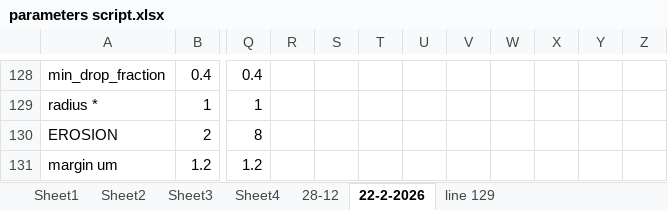
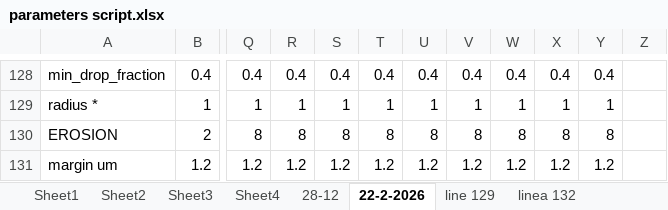
Before and after one commit to Nahuel88Ar/Lysosomes, an Excel workbook: parameters script.xlsx, sheet 22-2-2026, drawn as a sheet; only a part is shown, gaps mark what is left out; values as stored, in another font and other column widths than the file's, no cell formats; the diff covers the shown part only; the diff names each change by its address in the sheet, - before the commit and + after, or states it on an @@ line.

```diff
--- a/parameters script.xlsx (sheet 22-2-2026)
+++ b/parameters script.xlsx (sheet 22-2-2026)
+sheet tab: linea 132
-R128: (empty)
+R128: 0.4
-S128: (empty)
+S128: 0.4
-T128: (empty)
+T128: 0.4
-U128: (empty)
+U128: 0.4
-V128: (empty)
+V128: 0.4
-W128: (empty)
+W128: 0.4
-X128: (empty)
+X128: 0.4
-Y128: (empty)
+Y128: 0.4
-R129: (empty)
+R129: 1
-S129: (empty)
+S129: 1
-T129: (empty)
+T129: 1
-U129: (empty)
+U129: 1
-V129: (empty)
+V129: 1
-W129: (empty)
+W129: 1
-X129: (empty)
+X129: 1
-Y129: (empty)
+Y129: 1
-R130: (empty)
+R130: 8
-S130: (empty)
+S130: 8
-T130: (empty)
+T130: 8
-U130: (empty)
+U130: 8
-V130: (empty)
+V130: 8
-W130: (empty)
+W130: 8
-X130: (empty)
+X130: 8
-Y130: (empty)
+Y130: 8
-R131: (empty)
+R131: 1.2
-S131: (empty)
+S131: 1.2
-T131: (empty)
+T131: 1.2
-U131: (empty)
+U131: 1.2
-V131: (empty)
+V131: 1.2
-W131: (empty)
+W131: 1.2
-X131: (empty)
+X131: 1.2
-Y131: (empty)
+Y131: 1.2
```
Also changed, not shown: 1 added row, 1 removed row and 261 edited cells elsewhere in this sheet, sheet line 129, cell formats, charts or pictures.
